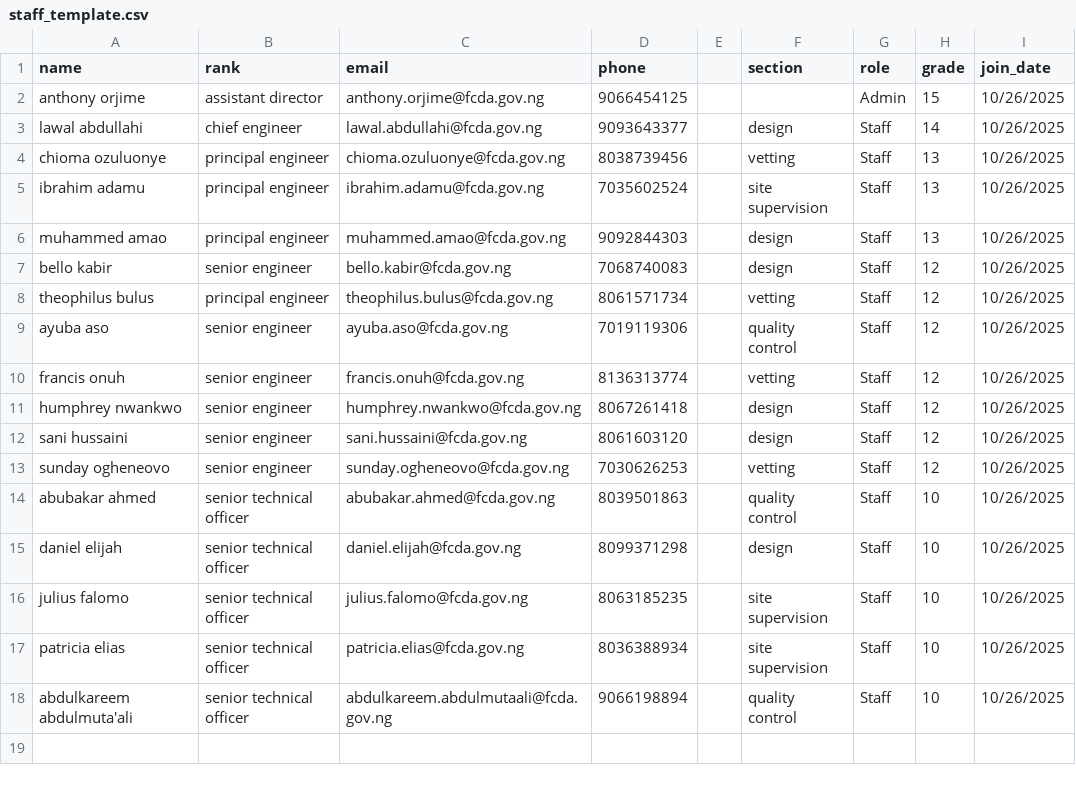
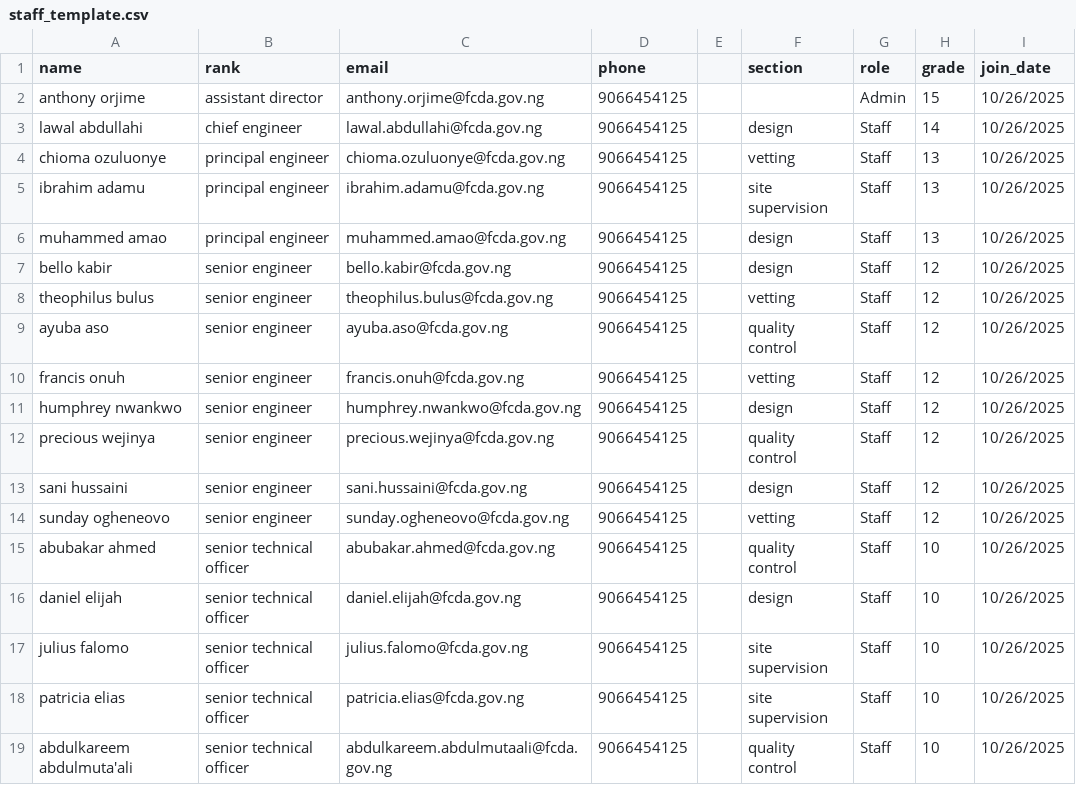
Before and after one commit to tonyorjime-cloud/WorNest, a CSV file: data/staff_template.csv, drawn as a sheet.

```diff
--- a/data/staff_template.csv
+++ b/data/staff_template.csv
@@ -2,17 +2,18 @@ name,rank,email,phone,,section,role,grade,join_date
 anthony orjime,assistant director,anthony.orjime@fcda.gov.ng,9066454125,,,Admin,15,10/26/2025
-lawal abdullahi,chief engineer,lawal.abdullahi@fcda.gov.ng,9093643377,,design,Staff,14,10/26/2025
-chioma ozuluonye,principal engineer,chioma.ozuluonye@fcda.gov.ng,8038739456,,vetting,Staff,13,10/26/2025
-ibrahim adamu,principal engineer,ibrahim.adamu@fcda.gov.ng,7035602524,,site supervision,Staff,13,10/26/2025
-muhammed amao,principal engineer,muhammed.amao@fcda.gov.ng,9092844303,,design,Staff,13,10/26/2025
-bello kabir,senior engineer,bello.kabir@fcda.gov.ng,7068740083,,design,Staff,12,10/26/2025
-theophilus bulus,principal engineer,theophilus.bulus@fcda.gov.ng,8061571734,,vetting,Staff,12,10/26/2025
-ayuba aso,senior engineer,ayuba.aso@fcda.gov.ng,7019119306,,quality control,Staff,12,10/26/2025
-francis onuh,senior engineer,francis.onuh@fcda.gov.ng,8136313774,,vetting,Staff,12,10/26/2025
-humphrey nwankwo,senior engineer,humphrey.nwankwo@fcda.gov.ng,8067261418,,design,Staff,12,10/26/2025
-sani hussaini,senior engineer,sani.hussaini@fcda.gov.ng,8061603120,,design,Staff,12,10/26/2025
-sunday ogheneovo,senior engineer,sunday.ogheneovo@fcda.gov.ng,7030626253,,vetting,Staff,12,10/26/2025
-abubakar ahmed,senior technical officer,abubakar.ahmed@fcda.gov.ng,8039501863,,quality control,Staff,10,10/26/2025
-daniel elijah,senior technical officer,daniel.elijah@fcda.gov.ng,8099371298,,design,Staff,10,10/26/2025
-julius falomo,senior technical officer,julius.falomo@fcda.gov.ng,8063185235,,site supervision,Staff,10,10/26/2025
-patricia elias,senior technical officer,patricia.elias@fcda.gov.ng,8036388934,,site supervision,Staff,10,10/26/2025
-abdulkareem abdulmuta'ali,senior technical officer,abdulkareem.abdulmutaali@fcda.gov.ng,9066198894,,quality control,Staff,10,10/26/2025
+lawal abdullahi,chief engineer,lawal.abdullahi@fcda.gov.ng,9066454125,,design,Staff,14,10/26/2025
+chioma ozuluonye,principal engineer,chioma.ozuluonye@fcda.gov.ng,9066454125,,vetting,Staff,13,10/26/2025
+ibrahim adamu,principal engineer,ibrahim.adamu@fcda.gov.ng,9066454125,,site supervision,Staff,13,10/26/2025
+muhammed amao,principal engineer,muhammed.amao@fcda.gov.ng,9066454125,,design,Staff,13,10/26/2025
+bello kabir,senior engineer,bello.kabir@fcda.gov.ng,9066454125,,design,Staff,12,10/26/2025
+theophilus bulus,senior engineer,theophilus.bulus@fcda.gov.ng,9066454125,,vetting,Staff,12,10/26/2025
+ayuba aso,senior engineer,ayuba.aso@fcda.gov.ng,9066454125,,quality control,Staff,12,10/26/2025
+francis onuh,senior engineer,francis.onuh@fcda.gov.ng,9066454125,,vetting,Staff,12,10/26/2025
+humphrey nwankwo,senior engineer,humphrey.nwankwo@fcda.gov.ng,9066454125,,design,Staff,12,10/26/2025
+precious wejinya,senior engineer,precious.wejinya@fcda.gov.ng,9066454125,,quality control,Staff,12,10/26/2025
+sani hussaini,senior engineer,sani.hussaini@fcda.gov.ng,9066454125,,design,Staff,12,10/26/2025
+sunday ogheneovo,senior engineer,sunday.ogheneovo@fcda.gov.ng,9066454125,,vetting,Staff,12,10/26/2025
+abubakar ahmed,senior technical officer,abubakar.ahmed@fcda.gov.ng,9066454125,,quality control,Staff,10,10/26/2025
+daniel elijah,senior technical officer,daniel.elijah@fcda.gov.ng,9066454125,,design,Staff,10,10/26/2025
+julius falomo,senior technical officer,julius.falomo@fcda.gov.ng,9066454125,,site supervision,Staff,10,10/26/2025
+patricia elias,senior technical officer,patricia.elias@fcda.gov.ng,9066454125,,site supervision,Staff,10,10/26/2025
+abdulkareem abdulmuta'ali,senior technical officer,abdulkareem.abdulmutaali@fcda.gov.ng,9066454125,,quality control,Staff,10,10/26/2025
```
Also changed, not shown: data/postings.csv, data/structural_project_info_min.csv, 2 other files.
